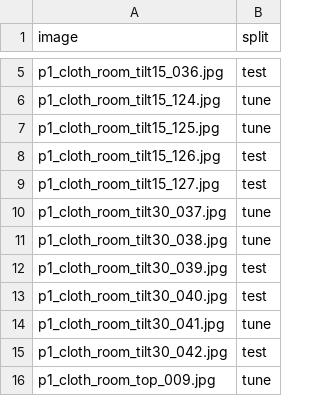
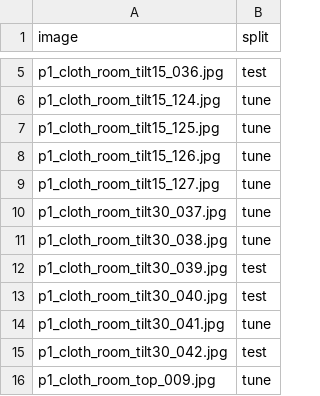
Before and after one commit to Peem-Atikorn/baht-counter, a CSV file: data/splits.csv, drawn as a sheet; only a part is shown, gaps mark what is left out.

Commit message:
p1: แก้ตามรีวิว PR #33 (ตัดสินจาก tune เท่านั้น, บีบอัด sample, ย้าย 126–127 ไป tune, ชุดข้อมูลสุดท้าย)
- preprocess_experiment.md ระบุว่าเลือกวิธีจากชุด tune เท่านั้น test/web ใช้รายงานอย่างเดียว รันใหม่บน tune 84 ภาพ
- บีบอัด data/samples/p1_cloth_room_top_009.jpg 2.3 MB -> 1.2 MB (ขนาดพิกเซลเดิม)
- ย้าย cloth_room_tilt15_126–127 ไป tune เพราะเป็นเหรียญชุดเดียวกับ 124–125 (tune 84 / test 43 / web 8)
- หยุดเก็บภาพ ชุดสุดท้ายภาพทีม 127 ภาพเว็บ 8 (เดิม ~150 / ~30) ล็อกชุด test เมื่อ PR นี้ merge

```diff
--- a/data/splits.csv
+++ b/data/splits.csv
@@ -7,4 +7,4 @@ p1_cloth_room_tilt15_124.jpg,tune
 p1_cloth_room_tilt15_125.jpg,tune
-p1_cloth_room_tilt15_126.jpg,test
-p1_cloth_room_tilt15_127.jpg,test
+p1_cloth_room_tilt15_126.jpg,tune
+p1_cloth_room_tilt15_127.jpg,tune
 p1_cloth_room_tilt30_037.jpg,tune
```
Also changed, not shown: 7 other files.
